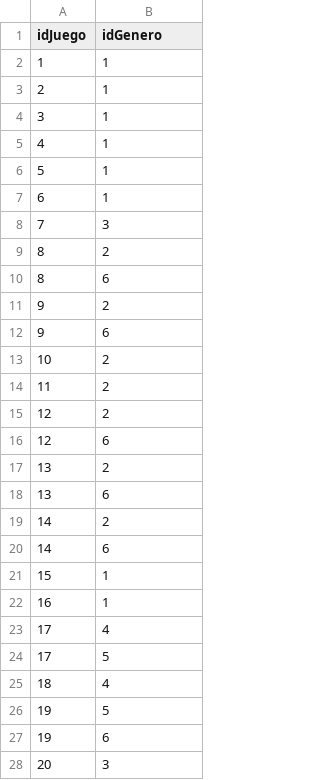
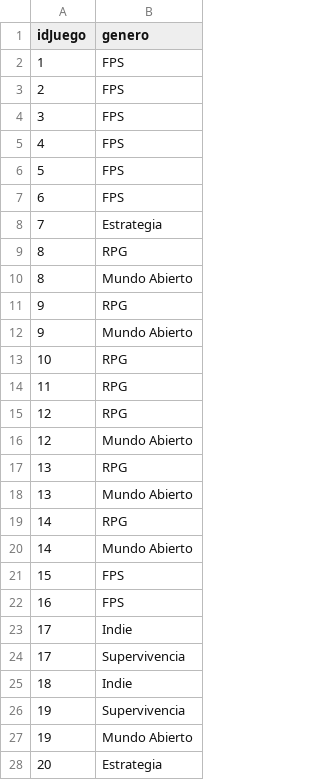
Before and after one commit to Brandon-Caceres/Freeze, a CSV file: juego_genero.csv, drawn as a sheet; only a part is shown; the diff covers the shown part only.

```diff
--- a/juego_genero.csv
+++ b/juego_genero.csv
@@ -1,28 +1,28 @@
-idJuego,idGenero
-1,1
-2,1
-3,1
-4,1
-5,1
-6,1
-7,3
-8,2
-8,6
-9,2
-9,6
-10,2
-11,2
-12,2
-12,6
-13,2
-13,6
-14,2
-14,6
-15,1
-16,1
-17,4
-17,5
-18,4
-19,5
-19,6
-20,3
+idJuego,genero
+1,FPS
+2,FPS
+3,FPS
+4,FPS
+5,FPS
+6,FPS
+7,Estrategia
+8,RPG
+8,Mundo Abierto
+9,RPG
+9,Mundo Abierto
+10,RPG
+11,RPG
+12,RPG
+12,Mundo Abierto
+13,RPG
+13,Mundo Abierto
+14,RPG
+14,Mundo Abierto
+15,FPS
+16,FPS
+17,Indie
+17,Supervivencia
+18,Indie
+19,Supervivencia
+19,Mundo Abierto
+20,Estrategia
```
Also changed, not shown: 34 edited cells elsewhere in this file, biblioteca.csv, logros.csv, 2 other files.
